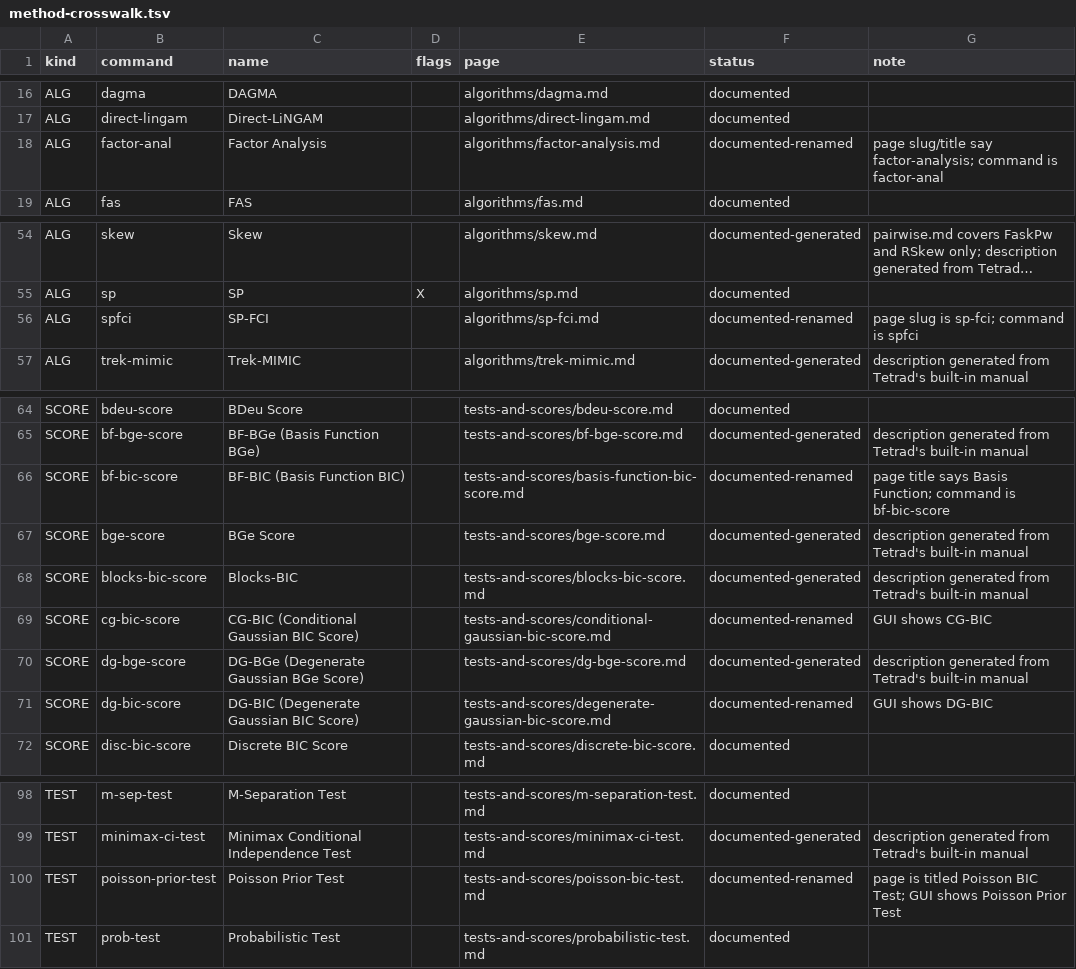
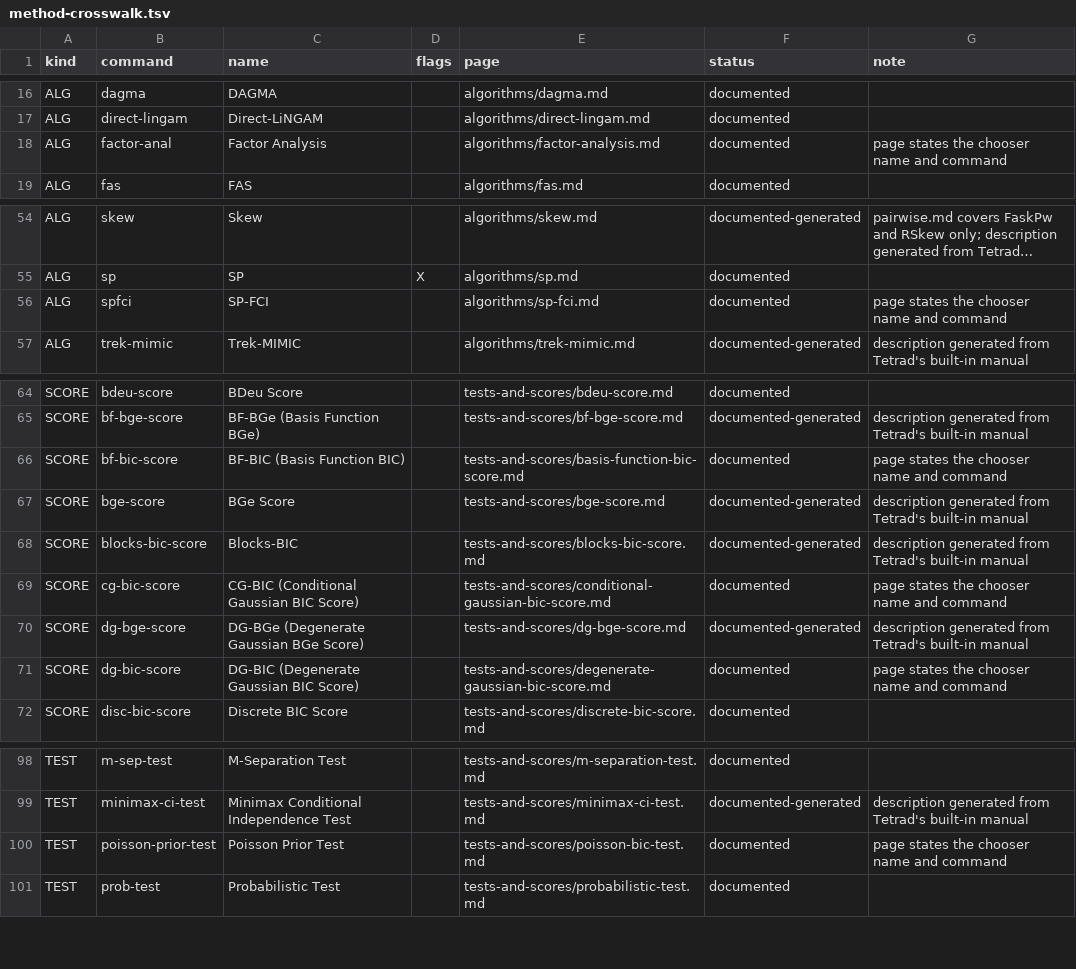
Before and after one commit to cmu-phil/tetrad-manual-rtd, a TSV file: tools/method-crosswalk.tsv, drawn as a sheet; only a part is shown, gaps mark what is left out; long unchanged cells end in …; the diff covers the shown part only; the diff names each change by its address in the sheet, - before the commit and + after, or states it on an @@ line.

Commit message:
Rename algorithm pages to match Tetrad chooser names and add UI labels
- Rename `fci-iod.md` to `iod.md`, `ica-lingam.md` to `lingam.md`, and
  `ica-lingd.md` to `ling-d.md` to align file names with Tetrad's chooser
  labels. Add chooser name and command-line command headers to each page.
- Rename `mvp-bic-score.md` and `mvplrt.md` out of the tests-and-scores
  index, and delete `cci-test.md`, removing methods no longer exposed in
  the UI.
- Add chooser labels and commands to basis-function BIC/LRT, conditional
  Gaussian BIC/LRT, degenerate Gaussian BIC/LRT, and Factor Analysis pages.
- Update `docs/algorithms/index.md` and `docs/tests-and-scores/index.md`
  to reflect the renamed and removed entries.
- Update `tools/method-crosswalk.tsv` to track the new file names and
  removed methods.

```diff
--- a/tools/method-crosswalk.tsv
+++ b/tools/method-crosswalk.tsv
-F18 (status): documented-renamed
+F18 (status): documented
-G18 (note): page slug/title say factor-analysis; command is factor-anal
+G18 (note): page states the chooser name and command
-F56 (status): documented-renamed
+F56 (status): documented
-G56 (note): page slug is sp-fci; command is spfci
+G56 (note): page states the chooser name and command
-F66 (status): documented-renamed
+F66 (status): documented
-G66 (note): page title says Basis Function; command is bf-bic-score
+G66 (note): page states the chooser name and command
-F69 (status): documented-renamed
+F69 (status): documented
-G69 (note): GUI shows CG-BIC
+G69 (note): page states the chooser name and command
-F71 (status): documented-renamed
+F71 (status): documented
-G71 (note): GUI shows DG-BIC
+G71 (note): page states the chooser name and command
-F100 (status): documented-renamed
+F100 (status): documented
-G100 (note): page is titled Poisson BIC Test; GUI shows Poisson Prior Test
+G100 (note): page states the chooser name and command
```
Also changed, not shown: 3 removed rows and 21 edited cells elsewhere in this file, 22 other files.
